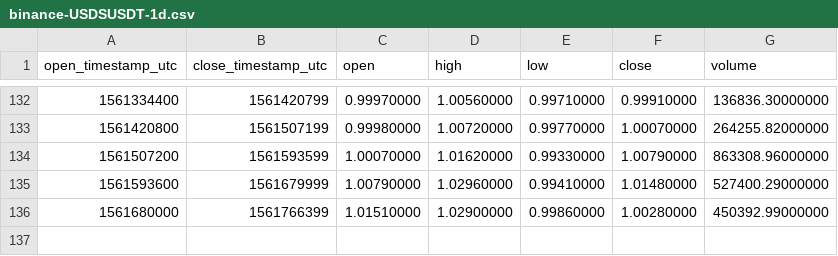
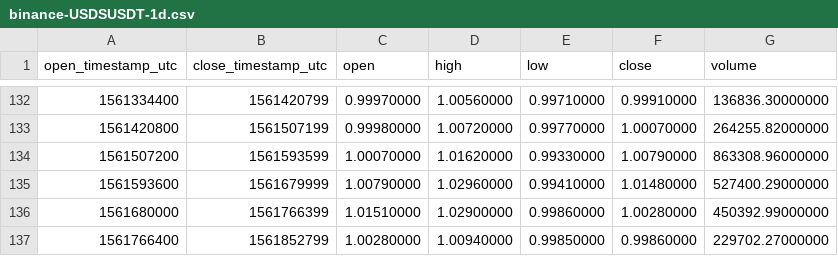
Before and after one commit to cryptobigbro/binance-USDSUSDT, a CSV file: binance-USDSUSDT-1d.csv, drawn as a sheet; only a part is shown, gaps mark what is left out.

```diff
--- a/binance-USDSUSDT-1d.csv
+++ b/binance-USDSUSDT-1d.csv
@@ -136 +136,2 @@ open_timestamp_utc,close_timestamp_utc,open,high,low,close,volume
 1561680000,1561766399,1.01510000,1.02900000,0.99860000,1.00280000,450392.99000000
+1561766400,1561852799,1.00280000,1.00940000,0.99850000,0.99860000,229702.27000000
```
Also changed, not shown: binance-USDSUSDT-1h.csv.
